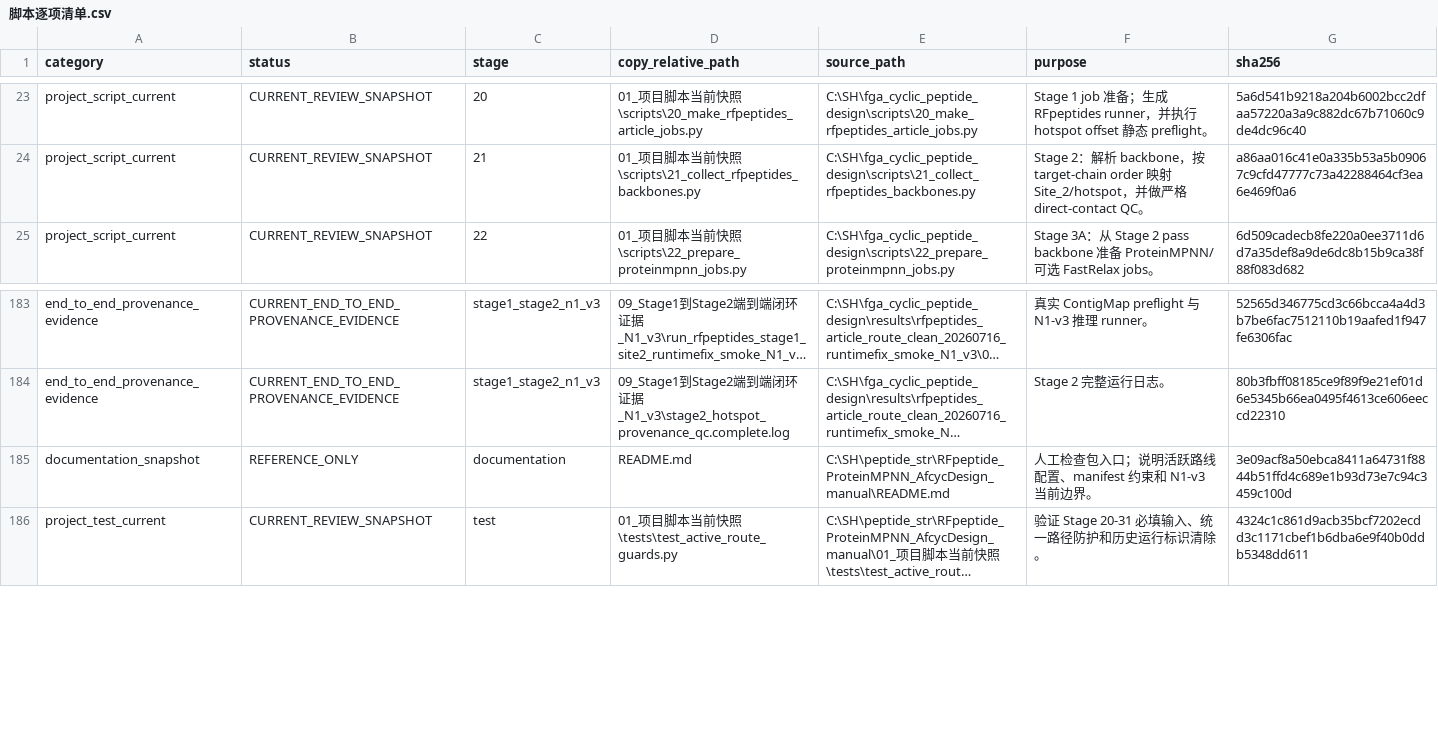
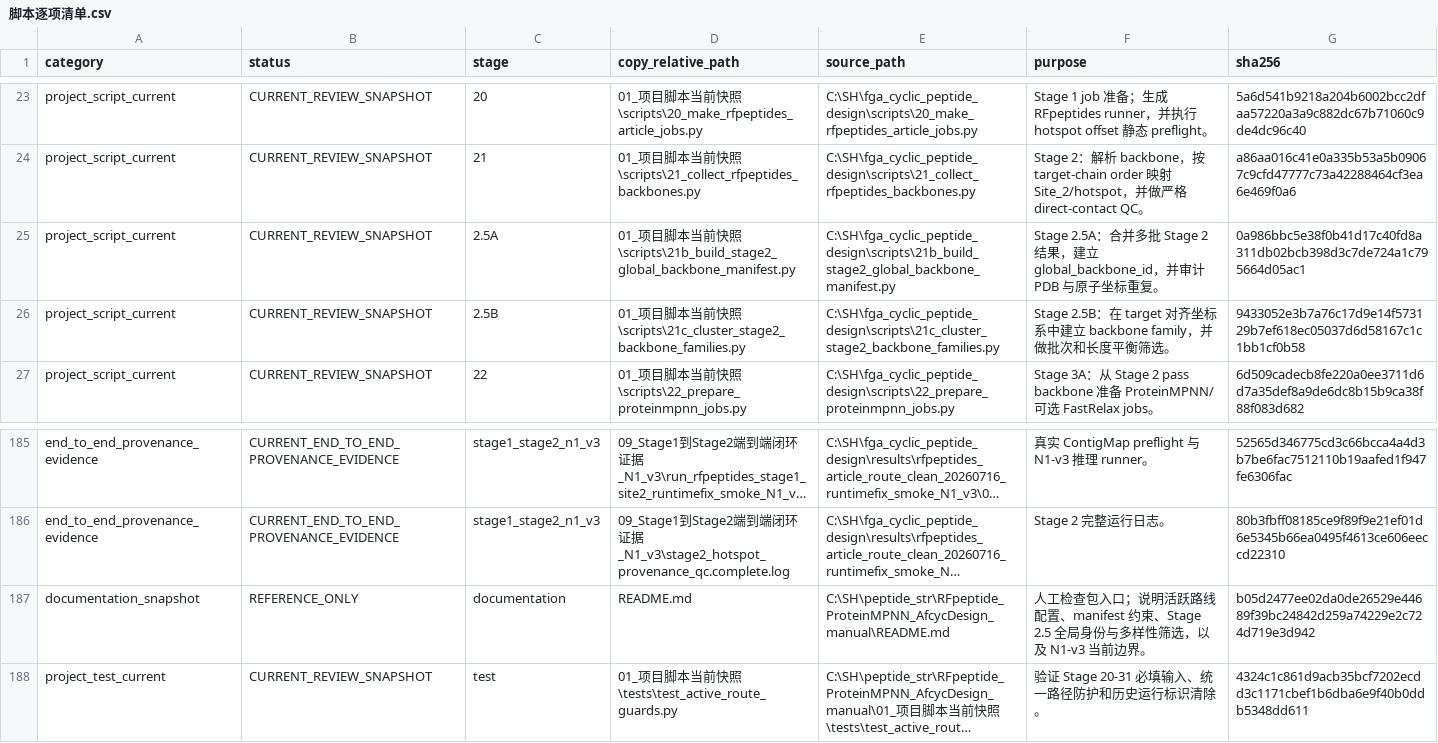
Before and after one commit to HS-DE/RFpeptide_ProteinMPNN_AfcycDesign, a CSV file: 脚本逐项清单.csv, drawn as a sheet; only a part is shown, gaps mark what is left out; long unchanged cells end in …; addresses are those after the commit; the diff names each change by its address in the sheet, - before the commit and + after, or states it on an @@ line.

Commit message:
Add Stage 2.5 global identity and diversity selection

```diff
--- a/脚本逐项清单.csv
+++ b/脚本逐项清单.csv
+row 25: project_script_current | CURRENT_REVIEW_SNAPSHOT | 2.5A | 01_项目脚本当前快照\scripts\21b_build_stage2_global_backbone_manifest.py | C:\SH\fga_cyclic_peptide_design\scripts\21b_build_stage2_global_backbone_manifest.py | Stage 2.5A：合并多批 Stage 2 结果，建立 global_backbone_id，并审计 PDB 与原子坐标重复。 | 0a986bbc5e38f0b41d17c40fd8a311db02bcb398d3c7de724a1c795664d05ac1
+row 26: project_script_current | CURRENT_REVIEW_SNAPSHOT | 2.5B | 01_项目脚本当前快照\scripts\21c_cluster_stage2_backbone_families.py | C:\SH\fga_cyclic_peptide_design\scripts\21c_cluster_stage2_backbone_families.py | Stage 2.5B：在 target 对齐坐标系中建立 backbone family，并做批次和长度平衡筛选。 | 9433052e3b7a76c17d9e14f573129b7ef618ec05037d6d58167c1c1bb1cf0b58
-F187 (purpose): …、manifest 约束和 N1-v3 当前…
+F187 (purpose): …、manifest 约束、Stage 2.5 全局身份与多样性筛选，以及 N1-v3 当前…
-G187 (sha256): 3e09acf8a50ebca8411a64731f8844b51ffd4c689e1b93d73e7c94c3459c100d
+G187 (sha256): b05d2477ee02da0de26529e44689f39bc24842d259a74229e2c724d719e3d942
```
Also changed, not shown: SHA256SUMS.csv, 3 other files.
